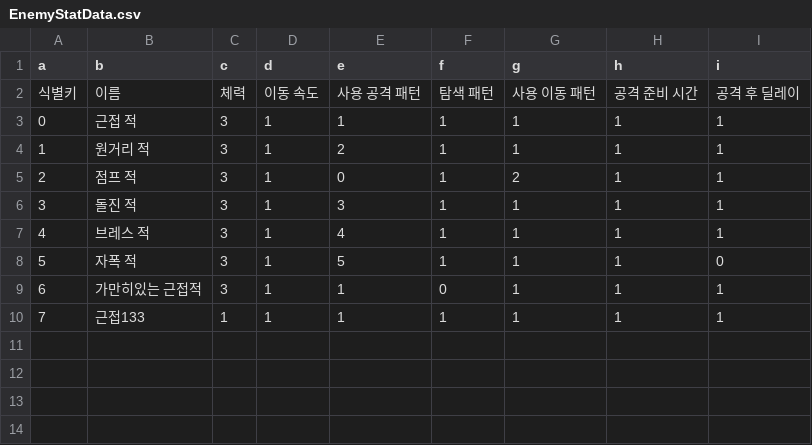
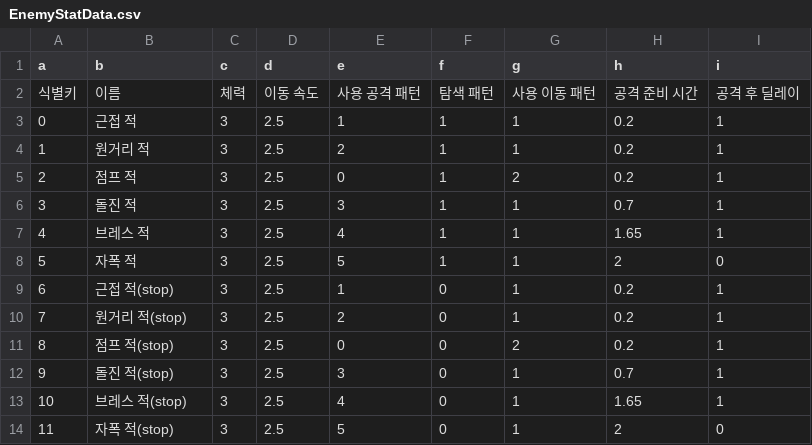
Before and after one commit to sin49/SBSBattery, a CSV file: Assets/1.CSVDATA/EnemyStatData.csv, drawn as a sheet.

```diff
--- a/Assets/1.CSVDATA/EnemyStatData.csv
+++ b/Assets/1.CSVDATA/EnemyStatData.csv
@@ -2,9 +2,13 @@ a,b,c,d,e,f,g,h,i
 식별키,이름,체력,이동 속도,사용 공격 패턴,탐색 패턴,사용 이동 패턴,공격 준비 시간,공격 후 딜레이
-0,근접 적,3,1,1,1,1,1,1
-1,원거리 적,3,1,2,1,1,1,1
-2,점프 적,3,1,0,1,2,1,1
-3,돌진 적,3,1,3,1,1,1,1
-4,브레스 적,3,1,4,1,1,1,1
-5,자폭 적,3,1,5,1,1,1,0
-6,가만히있는 근접적,3,1,1,0,1,1,1
-7,근접133,1,1,1,1,1,1,1
+0,근접 적,3,2.5,1,1,1,0.2,1
+1,원거리 적,3,2.5,2,1,1,0.2,1
+2,점프 적,3,2.5,0,1,2,0.2,1
+3,돌진 적,3,2.5,3,1,1,0.7,1
+4,브레스 적,3,2.5,4,1,1,1.65,1
+5,자폭 적,3,2.5,5,1,1,2,0
+6,근접 적(stop),3,2.5,1,0,1,0.2,1
+7,원거리 적(stop),3,2.5,2,0,1,0.2,1
+8,점프 적(stop),3,2.5,0,0,2,0.2,1
+9,돌진 적(stop),3,2.5,3,0,1,0.7,1
+10,브레스 적(stop),3,2.5,4,0,1,1.65,1
+11,자폭 적(stop),3,2.5,5,0,1,2,0
```
Also changed, not shown: 17 other files.
